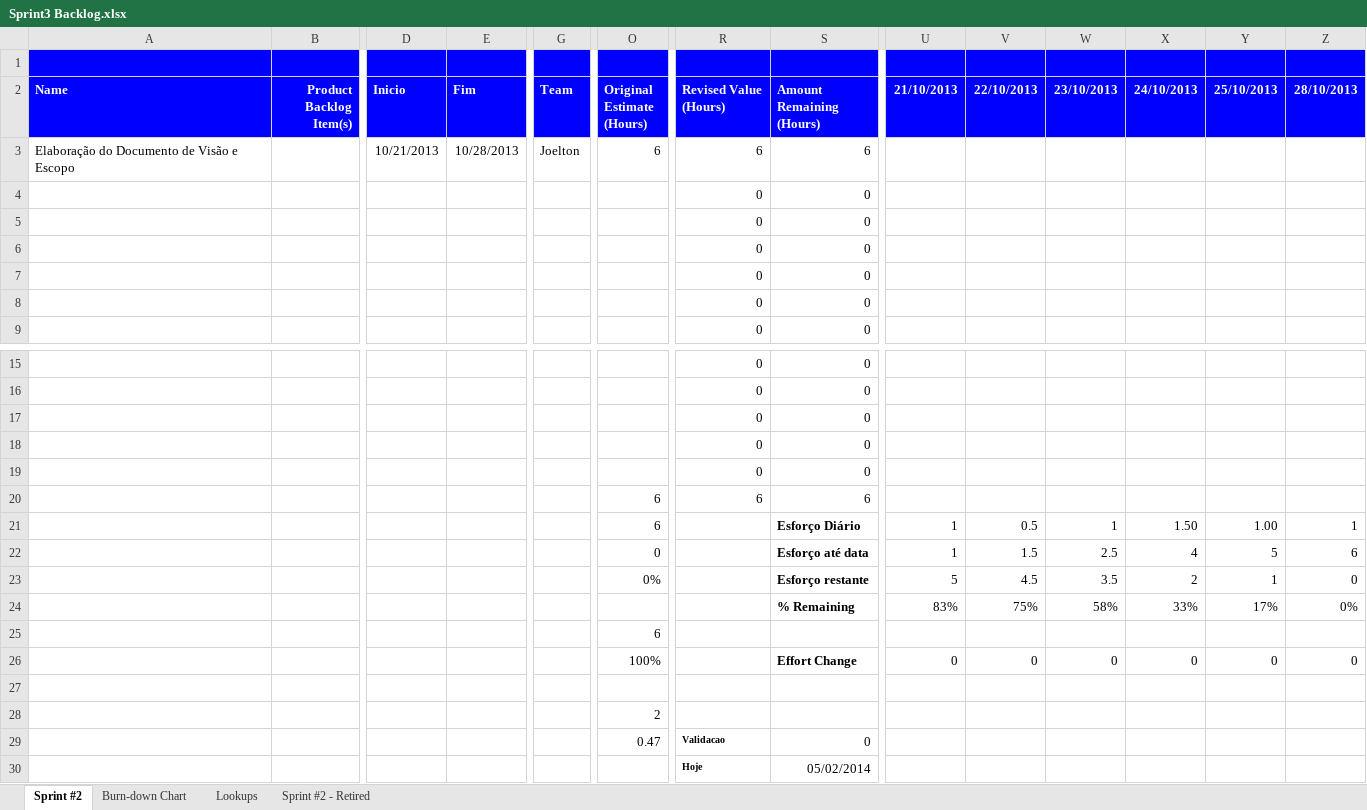
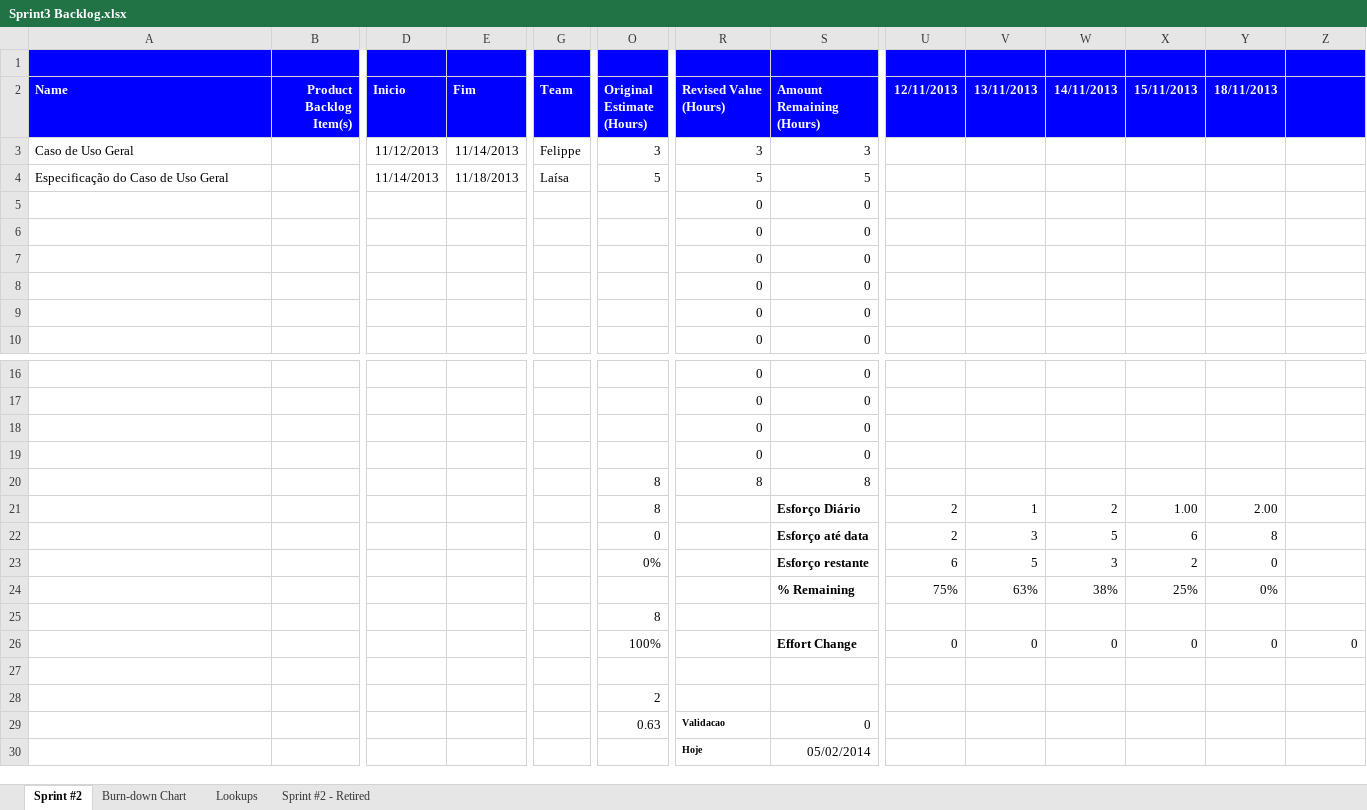
Before and after one commit to tayllan/Projeto-e-Commerce, an Excel workbook: docs/Sprints Backlogs/Sprint3 Backlog.xlsx, sheet Sprint #2, drawn as a sheet; only a part is shown, gaps mark what is left out; values as stored, in another font and other column widths than the file's, no borders; conditional formats not drawn; removed rows and columns are numbered as before the commit, all else as after; rows hold the shown columns only; the diff names each change by its address in the sheet, - before the commit and + after, or states it on an @@ line.

```diff
--- a/docs/Sprints Backlogs/Sprint3 Backlog.xlsx (sheet Sprint #2)
+++ b/docs/Sprints Backlogs/Sprint3 Backlog.xlsx (sheet Sprint #2)
-U2: 21/10/2013
+U2: 12/11/2013
-V2: 22/10/2013
+V2: 13/11/2013
-W2: 23/10/2013
+W2: 14/11/2013
-X2: 24/10/2013
+X2: 15/11/2013
-Y2: 25/10/2013
+Y2: 18/11/2013
-Z2: 28/10/2013
+Z2: (empty)
+row 3: Caso de Uso Geral |  | 11/12/2013 | 11/14/2013 | Felippe | 3 | 3 | 3
-A4 (Name): Elaboração do Documento de Visão e Escopo
+A4 (Name): Especificação do Caso de Uso Geral
-D4 (Inicio): 10/21/2013
+D4 (Inicio): 11/14/2013
-E4 (Fim): 10/28/2013
+E4 (Fim): 11/18/2013
-G4 (Team): Joelton
+G4 (Team): Laísa
-O4 (Original Estimate (Hours)): 6
+O4 (Original Estimate (Hours)): 5
-R4 (Revised Value (Hours)): 6
+R4 (Revised Value (Hours)): 5
-S4 (Amount Remaining (Hours)): 6
+S4 (Amount Remaining (Hours)): 5
-row 19:  |  |  |  |  |  | 0 | 0
-row 20:  |  |  |  |  | 6 | 6 | 6
-row 21:  |  |  |  |  | 6 |  | Esforço Diário | 1 | 0.5 | 1 | 1.50 | 1.00 | 1
-row 22:  |  |  |  |  | 0 |  | Esforço até data | 1 | 1.5 | 2.5 | 4 | 5 | 6
-row 23:  |  |  |  |  | 0% |  | Esforço restante | 5 | 4.5 | 3.5 | 2 | 1 | 0
-row 24:  |  |  |  |  |  |  | % Remaining | 83% | 75% | 58% | 33% | 17% | 0%
-row 25:  |  |  |  |  | 6
+row 20:  |  |  |  |  | 8 | 8 | 8
+row 21:  |  |  |  |  | 8 |  | Esforço Diário | 2 | 1 | 2 | 1.00 | 2.00
+row 22:  |  |  |  |  | 0 |  | Esforço até data | 2 | 3 | 5 | 6 | 8
+row 23:  |  |  |  |  | 0% |  | Esforço restante | 6 | 5 | 3 | 2 | 0
+row 24:  |  |  |  |  |  |  | % Remaining | 75% | 63% | 38% | 25% | 0%
+row 25:  |  |  |  |  | 8
-O29 (Original Estimate (Hours)): 0.47
+O29 (Original Estimate (Hours)): 0.63
```
Also changed, not shown: sheet Lookups, formulas that keep their value, charts or pictures, docs/Sprints Backlogs/Sprint4 Backlog.xlsx, docs/Sprints Backlogs/Sprint5 Backlog.xlsx, 4 other files.
